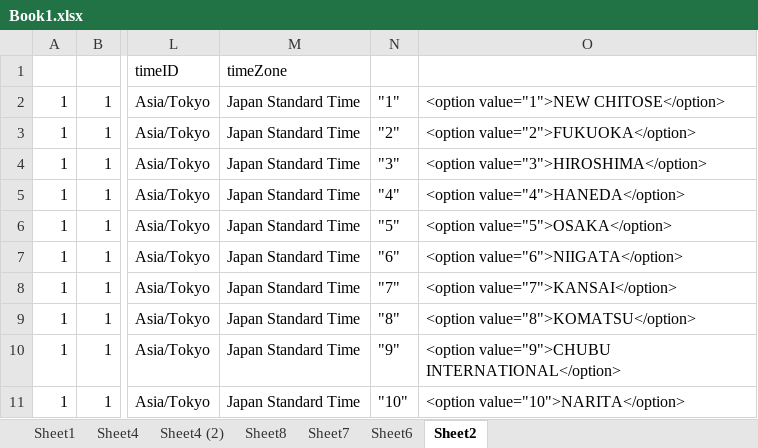
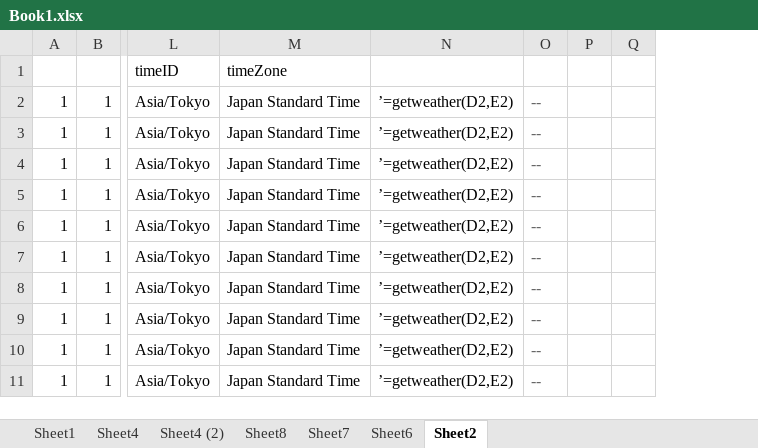
Before and after one commit to pikaring/Airport, an Excel workbook: Book1.xlsx, sheet Sheet2, drawn as a sheet; only a part is shown, gaps mark what is left out; values as stored, in another font and other column widths than the file's, no borders; removed rows and columns are numbered as before the commit, all else as after; the diff names each change by its address in the sheet, - before the commit and + after, or states it on an @@ line.

```diff
--- a/Book1.xlsx (sheet Sheet2)
+++ b/Book1.xlsx (sheet Sheet2)
-column N, rows 2-11: "1" | "2" | "3" | "4" | "5" | "6" | "7" | "8" | "9" | "10"
-column O, rows 2-11: <option value="1">NEW CHITOSE</option> | <option value="2">FUKUOKA</option> | <option value="3">HIROSHIMA</option> | <option value="4">HANEDA</option> | <option value="5">OSAKA</option> | <option value="6">NIIGATA</option> | <option value="7">KANSAI</option> | <option value="8">KOMATSU</option> | <option value="9">CHUBU INTERNATIONAL</option> | <option value="10">NARITA</option>
+column N, rows 2-11: all ’=getweather(D2,E2)
+column O, rows 2-11: all --
+column P, empty
+column Q, empty
```
Also changed, not shown: 4 other files.
